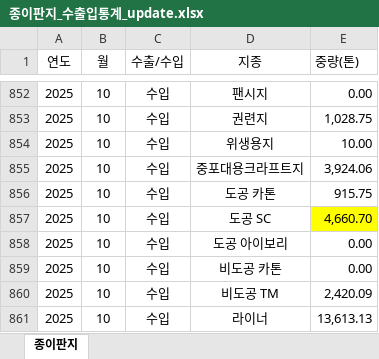
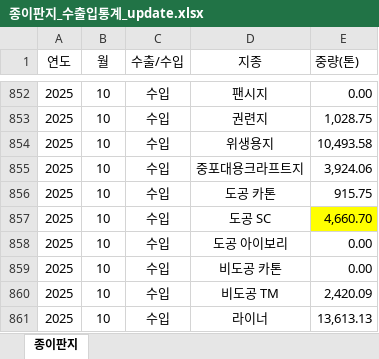
Before and after one commit to MJ12370/kpa_dashboard, an Excel workbook: 종이판지_수출입통계_update.xlsx, sheet 종이판지, drawn as a sheet; only a part is shown, gaps mark what is left out; values as stored, in another font and other column widths than the file's, no borders; the diff names each change by its address in the sheet, - before the commit and + after, or states it on an @@ line.

Commit message:
Add files via upload

```diff
--- a/종이판지_수출입통계_update.xlsx (sheet 종이판지)
+++ b/종이판지_수출입통계_update.xlsx (sheet 종이판지)
-E854 (중량(톤)): 10.00
+E854 (중량(톤)): 10,493.58
```
